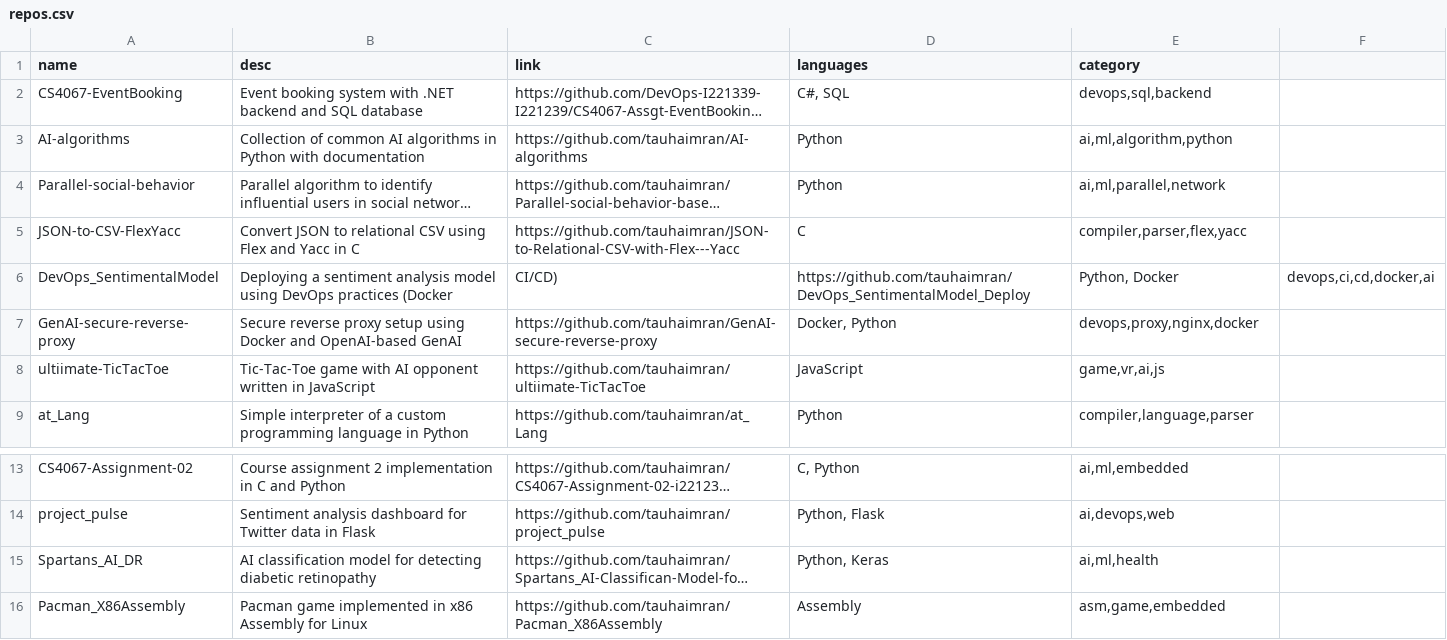
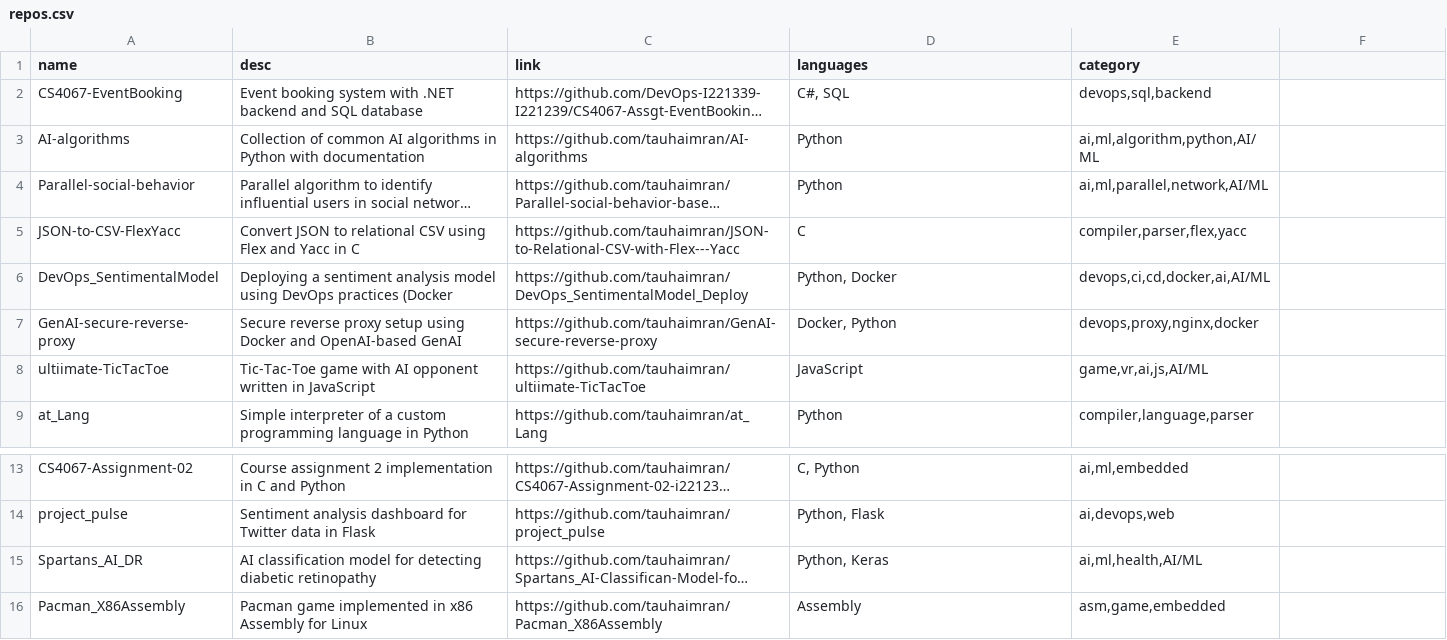
Before and after one commit to tauhaimran/tauhaimran.github.io, a CSV file: repos.csv, drawn as a sheet; only a part is shown, gaps mark what is left out; long unchanged cells end in …; the diff names each change by its address in the sheet, - before the commit and + after, or states it on an @@ line.

Commit message:
repos-update

```diff
--- a/repos.csv
+++ b/repos.csv
-E3 (category): ai,ml,algorithm,python
+E3 (category): ai,ml,algorithm,python,AI/ML
-E4 (category): ai,ml,parallel,network
+E4 (category): ai,ml,parallel,network,AI/ML
-C6 (link): CI/CD)
+C6 (link): https://github.com/tauhaimran/DevOps_SentimentalModel_Deploy
-D6 (languages): https://github.com/tauhaimran/DevOps_SentimentalModel_Deploy
+D6 (languages): Python, Docker
-E6 (category): Python, Docker
+E6 (category): devops,ci,cd,docker,ai,AI/ML
-F6: devops,ci,cd,docker,ai
+F6: (empty)
-E8 (category): game,vr,ai,js
+E8 (category): game,vr,ai,js,AI/ML
-E15 (category): ai,ml,health
+E15 (category): ai,ml,health,AI/ML
```
